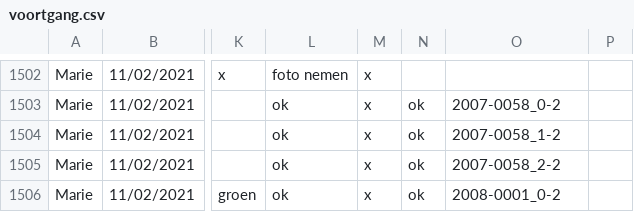
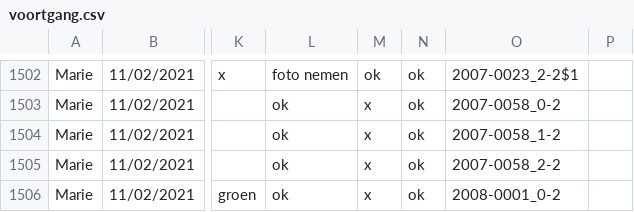
Before and after one commit to DesignMuseumGent/flat-voortgang, a CSV file: voortgang.csv, drawn as a sheet; only a part is shown, gaps mark what is left out; the diff covers the shown part only; the diff names each change by its address in the sheet, - before the commit and + after, or states it on an @@ line.

```diff
--- a/voortgang.csv
+++ b/voortgang.csv
-M1502: x
+M1502: ok
-N1502: (empty)
+N1502: ok
-O1502: (empty)
+O1502: 2007-0023_2-2$1
```
Also changed, not shown: 79 edited cells elsewhere in this file.
